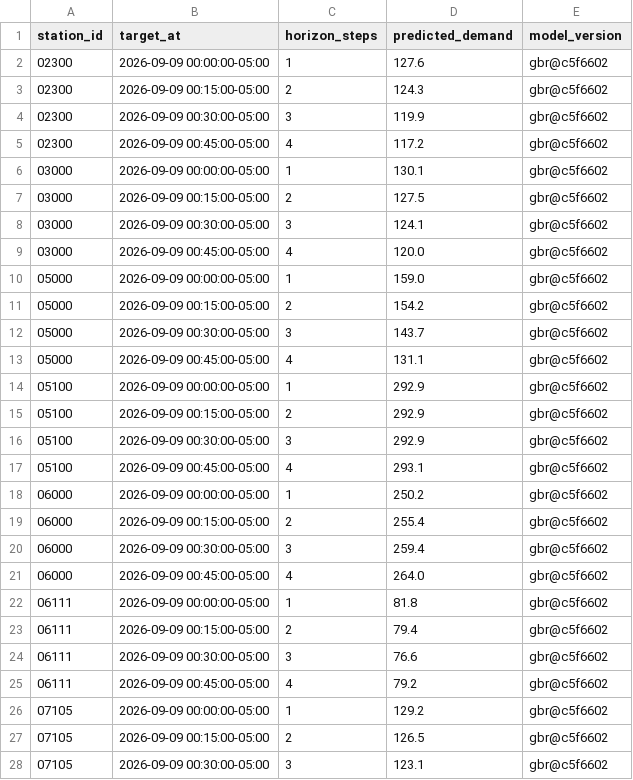
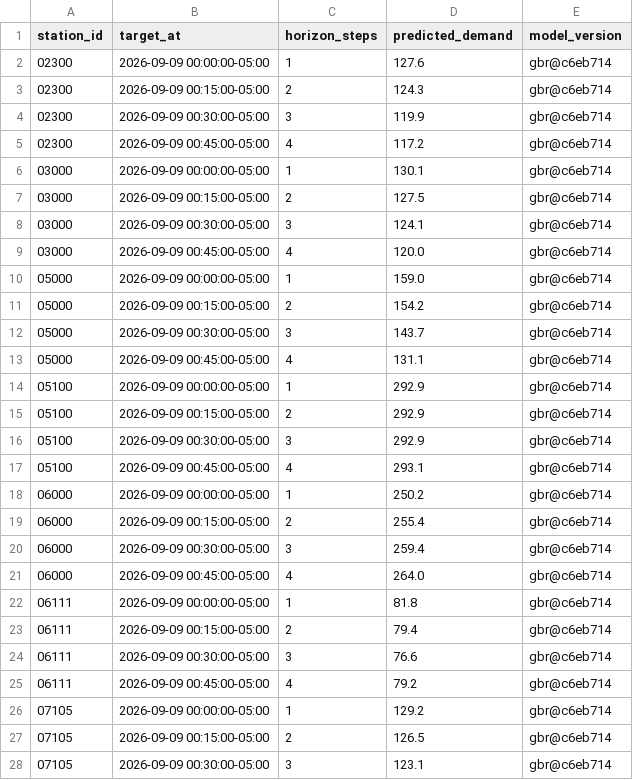
Before and after one commit to davidbrinez30/proyecto-visualizacion-2-mi-pulso-transmi, a CSV file: artifacts/predictions_latest.csv, drawn as a sheet; only a part is shown; the diff covers the shown part only.

```diff
--- a/artifacts/predictions_latest.csv
+++ b/artifacts/predictions_latest.csv
@@ -1,28 +1,28 @@
 station_id,target_at,horizon_steps,predicted_demand,model_version
-02300,2026-09-09 00:00:00-05:00,1,127.6,gbr@c5f6602
-02300,2026-09-09 00:15:00-05:00,2,124.3,gbr@c5f6602
-02300,2026-09-09 00:30:00-05:00,3,119.9,gbr@c5f6602
-02300,2026-09-09 00:45:00-05:00,4,117.2,gbr@c5f6602
-03000,2026-09-09 00:00:00-05:00,1,130.1,gbr@c5f6602
-03000,2026-09-09 00:15:00-05:00,2,127.5,gbr@c5f6602
-03000,2026-09-09 00:30:00-05:00,3,124.1,gbr@c5f6602
-03000,2026-09-09 00:45:00-05:00,4,120.0,gbr@c5f6602
-05000,2026-09-09 00:00:00-05:00,1,159.0,gbr@c5f6602
-05000,2026-09-09 00:15:00-05:00,2,154.2,gbr@c5f6602
-05000,2026-09-09 00:30:00-05:00,3,143.7,gbr@c5f6602
-05000,2026-09-09 00:45:00-05:00,4,131.1,gbr@c5f6602
-05100,2026-09-09 00:00:00-05:00,1,292.9,gbr@c5f6602
-05100,2026-09-09 00:15:00-05:00,2,292.9,gbr@c5f6602
-05100,2026-09-09 00:30:00-05:00,3,292.9,gbr@c5f6602
-05100,2026-09-09 00:45:00-05:00,4,293.1,gbr@c5f6602
-06000,2026-09-09 00:00:00-05:00,1,250.2,gbr@c5f6602
-06000,2026-09-09 00:15:00-05:00,2,255.4,gbr@c5f6602
-06000,2026-09-09 00:30:00-05:00,3,259.4,gbr@c5f6602
-06000,2026-09-09 00:45:00-05:00,4,264.0,gbr@c5f6602
-06111,2026-09-09 00:00:00-05:00,1,81.8,gbr@c5f6602
-06111,2026-09-09 00:15:00-05:00,2,79.4,gbr@c5f6602
-06111,2026-09-09 00:30:00-05:00,3,76.6,gbr@c5f6602
-06111,2026-09-09 00:45:00-05:00,4,79.2,gbr@c5f6602
-07105,2026-09-09 00:00:00-05:00,1,129.2,gbr@c5f6602
-07105,2026-09-09 00:15:00-05:00,2,126.5,gbr@c5f6602
-07105,2026-09-09 00:30:00-05:00,3,123.1,gbr@c5f6602
+02300,2026-09-09 00:00:00-05:00,1,127.6,gbr@c6eb714
+02300,2026-09-09 00:15:00-05:00,2,124.3,gbr@c6eb714
+02300,2026-09-09 00:30:00-05:00,3,119.9,gbr@c6eb714
+02300,2026-09-09 00:45:00-05:00,4,117.2,gbr@c6eb714
+03000,2026-09-09 00:00:00-05:00,1,130.1,gbr@c6eb714
+03000,2026-09-09 00:15:00-05:00,2,127.5,gbr@c6eb714
+03000,2026-09-09 00:30:00-05:00,3,124.1,gbr@c6eb714
+03000,2026-09-09 00:45:00-05:00,4,120.0,gbr@c6eb714
+05000,2026-09-09 00:00:00-05:00,1,159.0,gbr@c6eb714
+05000,2026-09-09 00:15:00-05:00,2,154.2,gbr@c6eb714
+05000,2026-09-09 00:30:00-05:00,3,143.7,gbr@c6eb714
+05000,2026-09-09 00:45:00-05:00,4,131.1,gbr@c6eb714
+05100,2026-09-09 00:00:00-05:00,1,292.9,gbr@c6eb714
+05100,2026-09-09 00:15:00-05:00,2,292.9,gbr@c6eb714
+05100,2026-09-09 00:30:00-05:00,3,292.9,gbr@c6eb714
+05100,2026-09-09 00:45:00-05:00,4,293.1,gbr@c6eb714
+06000,2026-09-09 00:00:00-05:00,1,250.2,gbr@c6eb714
+06000,2026-09-09 00:15:00-05:00,2,255.4,gbr@c6eb714
+06000,2026-09-09 00:30:00-05:00,3,259.4,gbr@c6eb714
+06000,2026-09-09 00:45:00-05:00,4,264.0,gbr@c6eb714
+06111,2026-09-09 00:00:00-05:00,1,81.8,gbr@c6eb714
+06111,2026-09-09 00:15:00-05:00,2,79.4,gbr@c6eb714
+06111,2026-09-09 00:30:00-05:00,3,76.6,gbr@c6eb714
+06111,2026-09-09 00:45:00-05:00,4,79.2,gbr@c6eb714
+07105,2026-09-09 00:00:00-05:00,1,129.2,gbr@c6eb714
+07105,2026-09-09 00:15:00-05:00,2,126.5,gbr@c6eb714
+07105,2026-09-09 00:30:00-05:00,3,123.1,gbr@c6eb714
```
Also changed, not shown: 21 edited cells elsewhere in this file, 2 other files.
